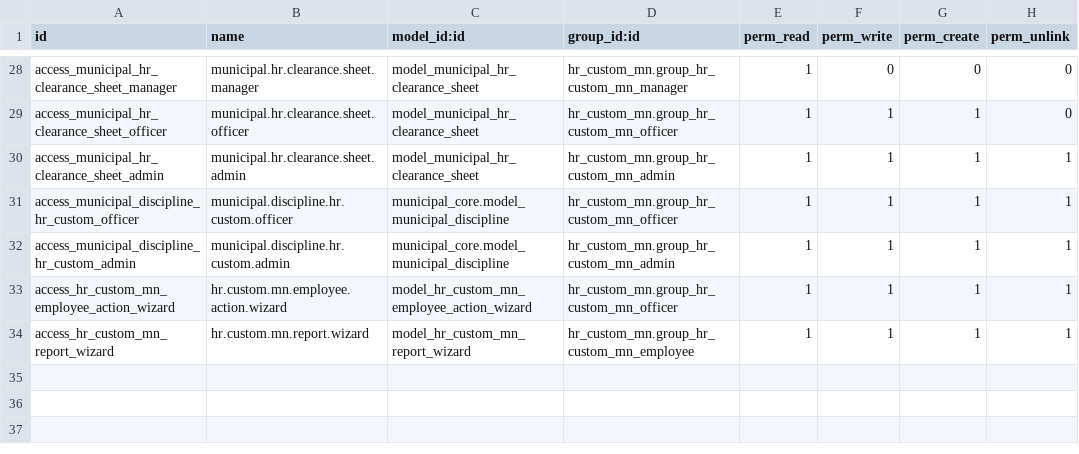
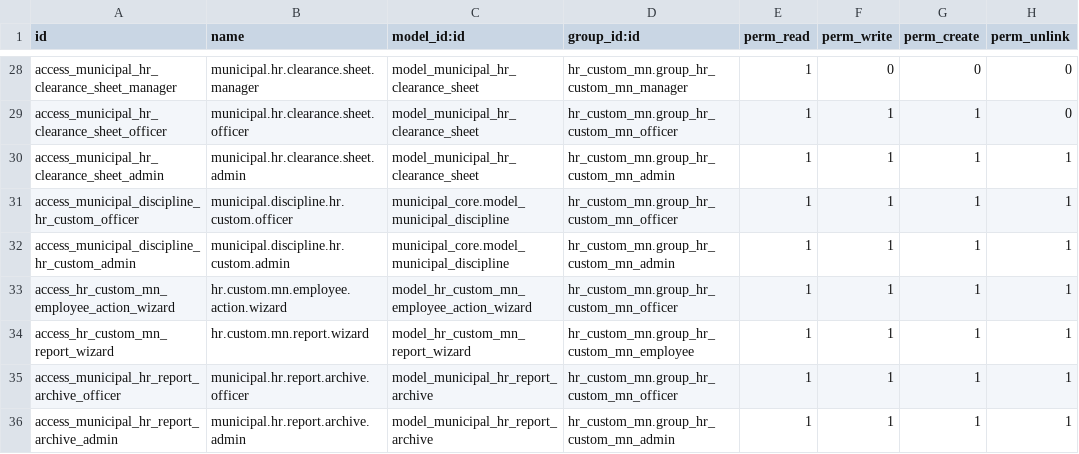
Before and after one commit to aimongoliatushig-cloud/tengertech-webapp, a CSV file: odoo_addons/hr_custom_mn/security/ir.model.access.csv, drawn as a sheet; only a part is shown, gaps mark what is left out; the diff names each change by its address in the sheet, - before the commit and + after, or states it on an @@ line.

Commit message:
Restore HR report archive flow

```diff
--- a/odoo_addons/hr_custom_mn/security/ir.model.access.csv
+++ b/odoo_addons/hr_custom_mn/security/ir.model.access.csv
+row 35: access_municipal_hr_report_archive_officer | municipal.hr.report.archive.officer | model_municipal_hr_report_archive | hr_custom_mn.group_hr_custom_mn_officer | 1 | 1 | 1 | 1
+row 36: access_municipal_hr_report_archive_admin | municipal.hr.report.archive.admin | model_municipal_hr_report_archive | hr_custom_mn.group_hr_custom_mn_admin | 1 | 1 | 1 | 1
```
Also changed, not shown: 14 other files.
